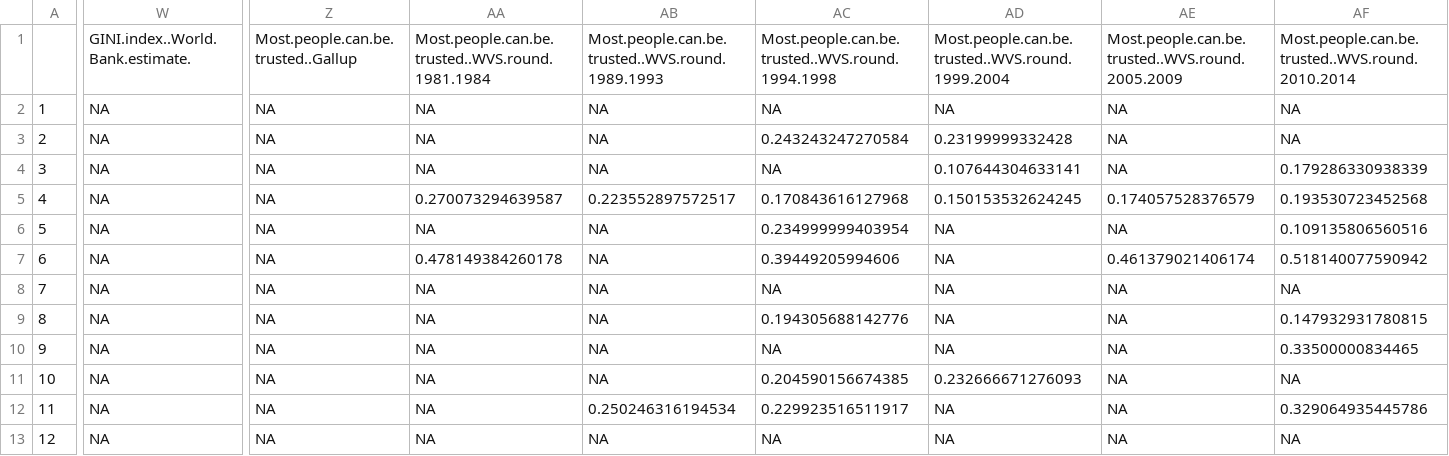
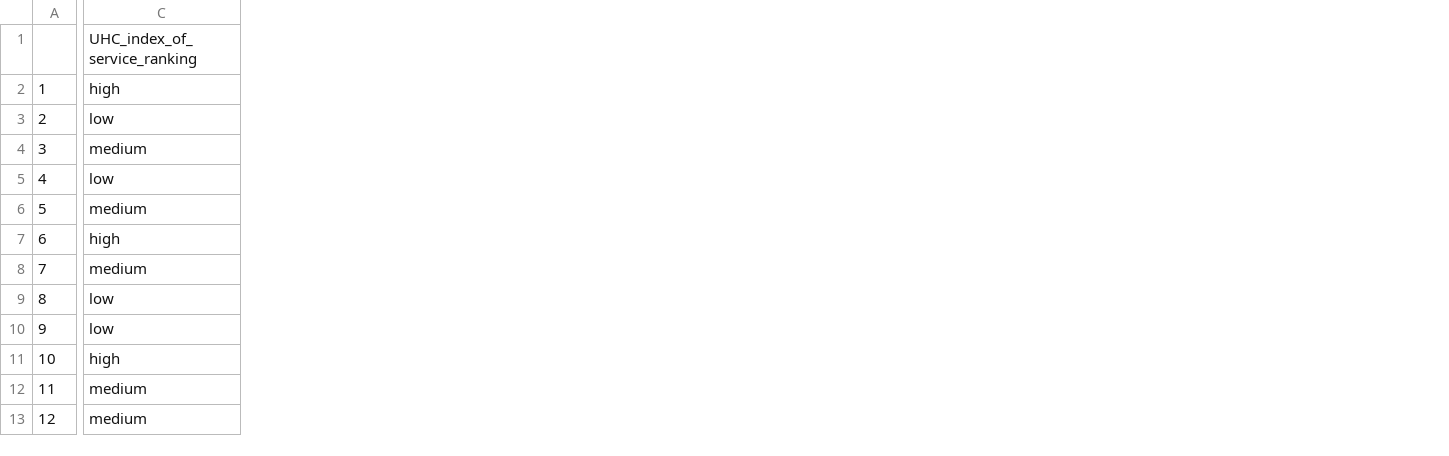
Before and after one commit to jd-quintero/taller-5, a CSV file: base_datos_final.csv, drawn as a sheet; only a part is shown, gaps mark what is left out; removed rows and columns are numbered as before the commit, all else as after; rows hold the shown columns only; the diff names each change by its address in the sheet, - before the commit and + after, or states it on an @@ line.

```diff
--- a/base_datos_final.csv
+++ b/base_datos_final.csv
+column C, rows 2-13: high | low | medium | low | medium | high | medium | low | low | high | medium | medium
-column W, rows 2-13: all NA
-column Z, rows 2-13: all NA
-column AA, rows 2-13: NA | NA | NA | 0.270073294639587 | NA | 0.478149384260178 | NA | NA | NA | NA | NA | NA
-column AB, rows 2-13: NA | NA | NA | 0.223552897572517 | NA | NA | NA | NA | NA | NA | 0.250246316194534 | NA
-column AC, rows 2-13: NA | 0.243243247270584 | NA | 0.170843616127968 | 0.234999999403954 | 0.39449205994606 | NA | 0.194305688142776 | NA | 0.204590156674385 | 0.229923516511917 | NA
-column AD, rows 2-13: NA | 0.23199999332428 | 0.107644304633141 | 0.150153532624245 | NA | NA | NA | NA | NA | 0.232666671276093 | NA | NA
-column AE, rows 2-13: NA | NA | NA | 0.174057528376579 | NA | 0.461379021406174 | NA | NA | NA | NA | NA | NA
-column AF, rows 2-13: NA | NA | 0.179286330938339 | 0.193530723452568 | 0.109135806560516 | 0.518140077590942 | NA | 0.147932931780815 | 0.33500000834465 | NA | 0.329064935445786 | NA
-row 1:  | GINI.index..World.Bank.estimate. | Most.people.can.be.trusted..Gallup | Most.people.can.be.trusted..WVS.round.1981.1984 | Most.people.can.be.trusted..WVS.round.1989.1993 | Most.people.can.be.trusted..WVS.round.1994.1998 | Most.people.can.be.trusted..WVS.round.1999.2004 | Most.people.can.be.trusted..WVS.round.2005.2009 | Most.people.can.be.trusted..WVS.round.2010.2014
+row 1:  | UHC_index_of_service_ranking
```
Also changed, not shown: 1 other file.
